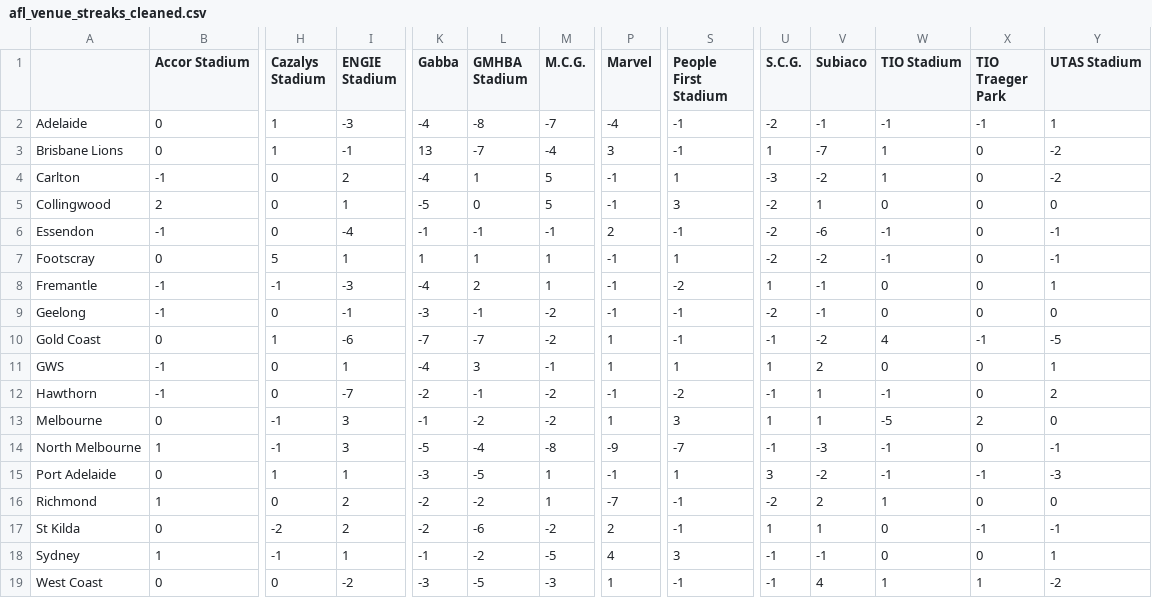
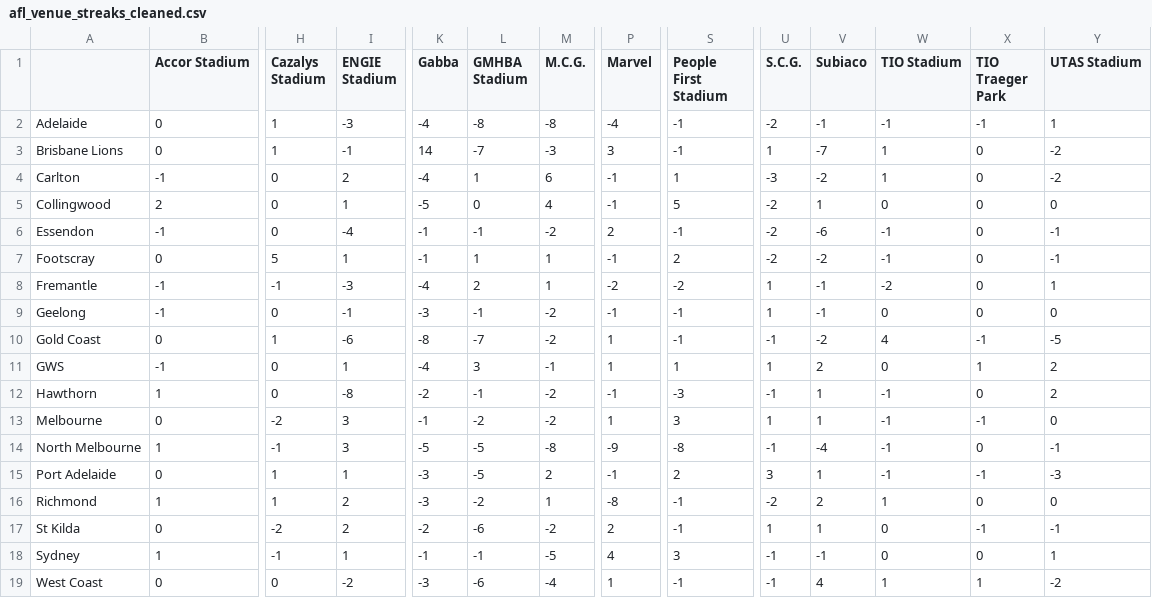
Before and after one commit to blake-noske/blake-noske.github.io, a CSV file: cleaned data/afl_venue_streaks_cleaned.csv, drawn as a sheet; only a part is shown, gaps mark what is left out; the diff covers the shown part only; the diff names each change by its address in the sheet, - before the commit and + after, or states it on an @@ line.

```diff
--- a/cleaned data/afl_venue_streaks_cleaned.csv
+++ b/cleaned data/afl_venue_streaks_cleaned.csv
-M2 (M.C.G.): -7
+M2 (M.C.G.): -8
-K3 (Gabba): 13
+K3 (Gabba): 14
-M3 (M.C.G.): -4
+M3 (M.C.G.): -3
-M4 (M.C.G.): 5
+M4 (M.C.G.): 6
-M5 (M.C.G.): 5
+M5 (M.C.G.): 4
-S5 (People First Stadium): 3
+S5 (People First Stadium): 5
-M6 (M.C.G.): -1
+M6 (M.C.G.): -2
-K7 (Gabba): 1
+K7 (Gabba): -1
-S7 (People First Stadium): 1
+S7 (People First Stadium): 2
-P8 (Marvel): -1
+P8 (Marvel): -2
-W8 (TIO Stadium): 0
+W8 (TIO Stadium): -2
-U9 (S.C.G.): -2
+U9 (S.C.G.): 1
-K10 (Gabba): -7
+K10 (Gabba): -8
-X11 (TIO Traeger Park): 0
+X11 (TIO Traeger Park): 1
-Y11 (UTAS Stadium): 1
+Y11 (UTAS Stadium): 2
-B12 (Accor Stadium): -1
+B12 (Accor Stadium): 1
-I12 (ENGIE Stadium): -7
+I12 (ENGIE Stadium): -8
-S12 (People First Stadium): -2
+S12 (People First Stadium): -3
-H13 (Cazalys Stadium): -1
+H13 (Cazalys Stadium): -2
-W13 (TIO Stadium): -5
+W13 (TIO Stadium): -1
-X13 (TIO Traeger Park): 2
+X13 (TIO Traeger Park): -1
-L14 (GMHBA Stadium): -4
+L14 (GMHBA Stadium): -5
-S14 (People First Stadium): -7
+S14 (People First Stadium): -8
-V14 (Subiaco): -3
+V14 (Subiaco): -4
-M15 (M.C.G.): 1
+M15 (M.C.G.): 2
-S15 (People First Stadium): 1
+S15 (People First Stadium): 2
-V15 (Subiaco): -2
+V15 (Subiaco): 1
-H16 (Cazalys Stadium): 0
+H16 (Cazalys Stadium): 1
-K16 (Gabba): -2
+K16 (Gabba): -3
-P16 (Marvel): -7
+P16 (Marvel): -8
-L18 (GMHBA Stadium): -2
+L18 (GMHBA Stadium): -1
-L19 (GMHBA Stadium): -5
+L19 (GMHBA Stadium): -6
-M19 (M.C.G.): -3
+M19 (M.C.G.): -4
```
Also changed, not shown: 3 edited cells elsewhere in this file, cleaned data/afl_fixture_cleaned.csv, cleaned data/afl_team_form_cleaned.csv, 49 other files.
